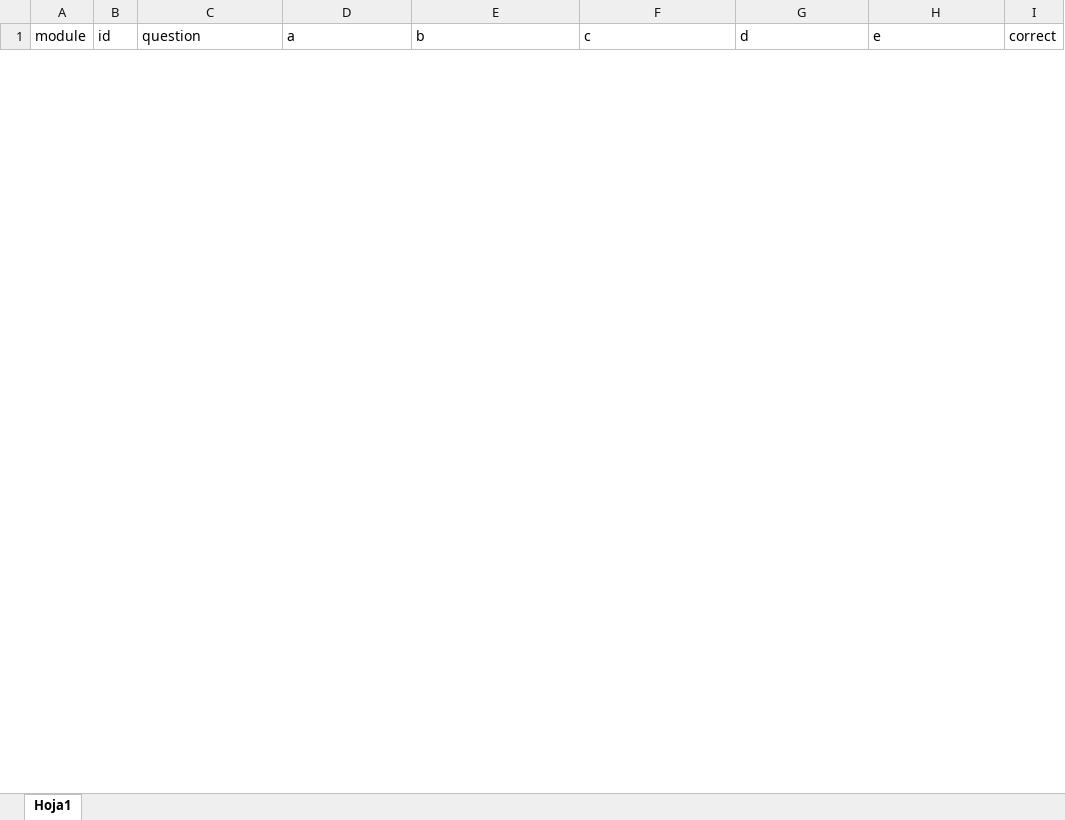
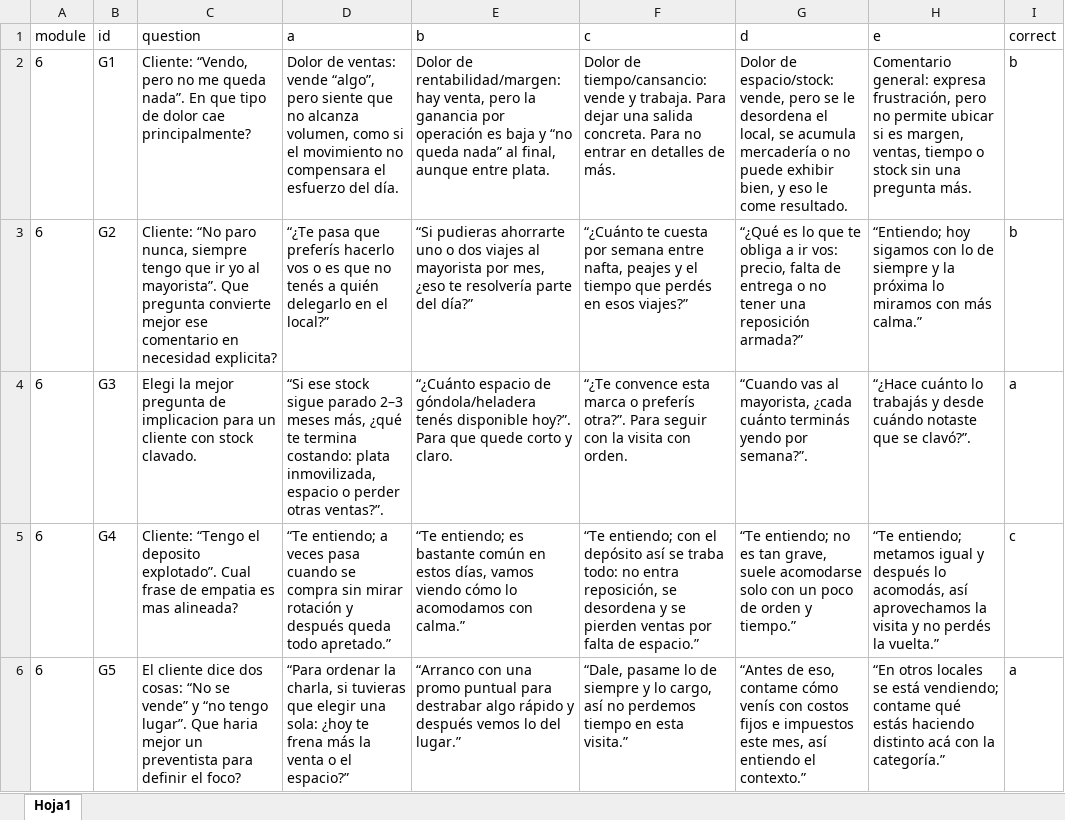
Before and after one commit to SantiagoPQ2/Web, an Excel workbook: public/Quiz.xlsx, sheet Hoja1, drawn as a sheet; only a part is shown; values as stored, in another font and other column widths than the file's, no borders; the diff covers the shown part only; the diff names each change by its address in the sheet, - before the commit and + after, or states it on an @@ line.

Commit message:
Add files via upload

```diff
--- a/public/Quiz.xlsx (sheet Hoja1)
+++ b/public/Quiz.xlsx (sheet Hoja1)
+row 2: 6 | G1 | Cliente: “Vendo, pero no me queda nada”. En que tipo de dolor cae principalmente? | Dolor de ventas: vende “algo”, pero siente que no alcanza volumen, como si el movimiento no compensara el esfuerzo del día. | Dolor de rentabilidad/margen: hay venta, pero la ganancia por operación es baja y “no queda nada” al final, aunque entre plata. | Dolor de tiempo/cansancio: vende y trabaja. Para dejar una salida concreta. Para no entrar en detalles de más. | Dolor de espacio/stock: vende, pero se le desordena el local, se acumula mercadería o no puede exhibir bien, y eso le come resultado. | Comentario general: expresa frustración, pero no permite ubicar si es margen, ventas, tiempo o stock sin una pregunta más. | b
+row 3: 6 | G2 | Cliente: “No paro nunca, siempre tengo que ir yo al mayorista”. Que pregunta convierte mejor ese comentario en necesidad explicita? | “¿Te pasa que preferís hacerlo vos o es que no tenés a quién delegarlo en el local?” | “Si pudieras ahorrarte uno o dos viajes al mayorista por mes, ¿eso te resolvería parte del día?” | “¿Cuánto te cuesta por semana entre nafta, peajes y el tiempo que perdés en esos viajes?” | “¿Qué es lo que te obliga a ir vos: precio, falta de entrega o no tener una reposición armada?” | “Entiendo; hoy sigamos con lo de siempre y la próxima lo miramos con más calma.” | b
+row 4: 6 | G3 | Elegi la mejor pregunta de implicacion para un cliente con stock clavado. | “Si ese stock sigue parado 2–3 meses más, ¿qué te termina costando: plata inmovilizada, espacio o perder otras ventas?”. | “¿Cuánto espacio de góndola/heladera tenés disponible hoy?”. Para que quede corto y claro. | “¿Te convence esta marca o preferís otra?”. Para seguir con la visita con orden. | “Cuando vas al mayorista, ¿cada cuánto terminás yendo por semana?”. | “¿Hace cuánto lo trabajás y desde cuándo notaste que se clavó?”. | a
+row 5: 6 | G4 | Cliente: “Tengo el deposito explotado”. Cual frase de empatia es mas alineada? | “Te entiendo; a veces pasa cuando se compra sin mirar rotación y después queda todo apretado.” | “Te entiendo; es bastante común en estos días, vamos viendo cómo lo acomodamos con calma.” | “Te entiendo; con el depósito así se traba todo: no entra reposición, se desordena y se pierden ventas por falta de espacio.” | “Te entiendo; no es tan grave, suele acomodarse solo con un poco de orden y tiempo.” | “Te entiendo; metamos igual y después lo acomodás, así aprovechamos la visita y no perdés la vuelta.” | c
+row 6: 6 | G5 | El cliente dice dos cosas: “No se vende” y “no tengo lugar”. Que haria mejor un preventista para definir el foco? | “Para ordenar la charla, si tuvieras que elegir una sola: ¿hoy te frena más la venta o el espacio?” | “Arranco con una promo puntual para destrabar algo rápido y después vemos lo del lugar.” | “Dale, pasame lo de siempre y lo cargo, así no perdemos tiempo en esta visita.” | “Antes de eso, contame cómo venís con costos fijos e impuestos este mes, así entiendo el contexto.” | “En otros locales se está vendiendo; contame qué estás haciendo distinto acá con la categoría.” | a
```
Also changed, not shown: 5 added rows and 10 removed rows elsewhere in this sheet.
